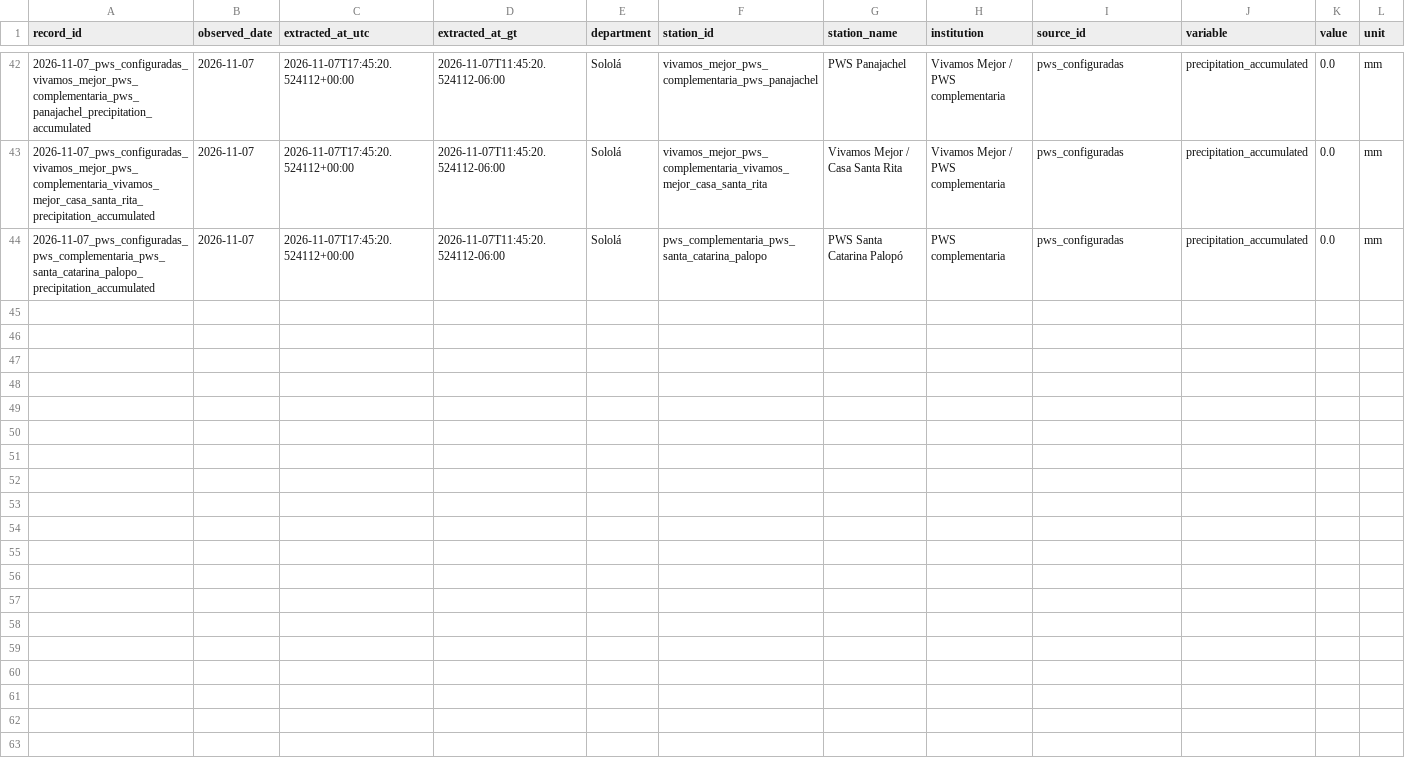
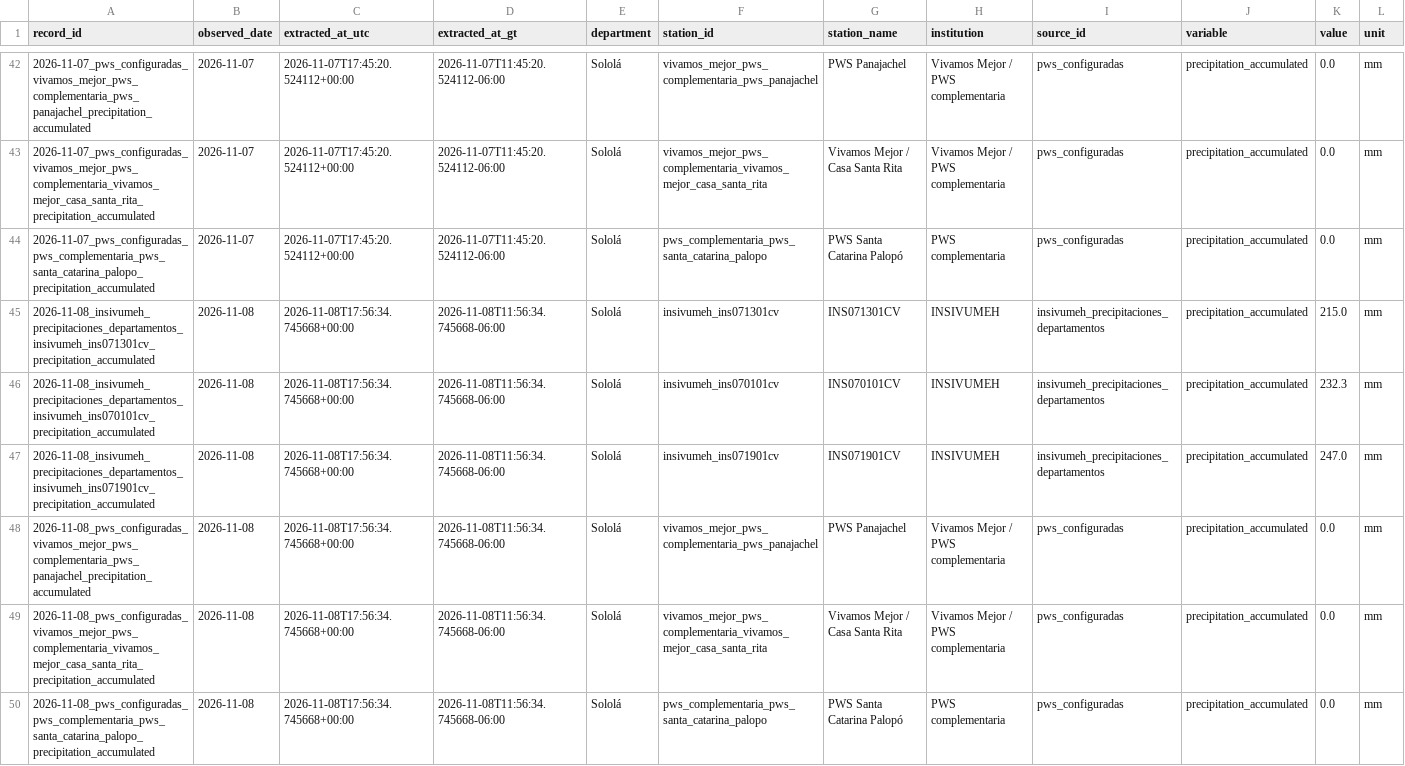
Before and after one commit to geograficaaala/MTA, a CSV file: docs/data/precipitaciones/historico/2026/2026-11.csv, drawn as a sheet; only a part is shown, gaps mark what is left out; rows hold the shown columns only; the diff names each change by its address in the sheet, - before the commit and + after, or states it on an @@ line.

```diff
--- a/docs/data/precipitaciones/historico/2026/2026-11.csv
+++ b/docs/data/precipitaciones/historico/2026/2026-11.csv
+row 45: 2026-11-08_insivumeh_precipitaciones_departamentos_insivumeh_ins071301cv_precipitation_accumulated | 2026-11-08 | 2026-11-08T17:56:34.745668+00:00 | 2026-11-08T11:56:34.745668-06:00 | Sololá | insivumeh_ins071301cv | INS071301CV | INSIVUMEH | insivumeh_precipitaciones_departamentos | precipitation_accumulated | 215.0 | mm
+row 46: 2026-11-08_insivumeh_precipitaciones_departamentos_insivumeh_ins070101cv_precipitation_accumulated | 2026-11-08 | 2026-11-08T17:56:34.745668+00:00 | 2026-11-08T11:56:34.745668-06:00 | Sololá | insivumeh_ins070101cv | INS070101CV | INSIVUMEH | insivumeh_precipitaciones_departamentos | precipitation_accumulated | 232.3 | mm
+row 47: 2026-11-08_insivumeh_precipitaciones_departamentos_insivumeh_ins071901cv_precipitation_accumulated | 2026-11-08 | 2026-11-08T17:56:34.745668+00:00 | 2026-11-08T11:56:34.745668-06:00 | Sololá | insivumeh_ins071901cv | INS071901CV | INSIVUMEH | insivumeh_precipitaciones_departamentos | precipitation_accumulated | 247.0 | mm
+row 48: 2026-11-08_pws_configuradas_vivamos_mejor_pws_complementaria_pws_panajachel_precipitation_accumulated | 2026-11-08 | 2026-11-08T17:56:34.745668+00:00 | 2026-11-08T11:56:34.745668-06:00 | Sololá | vivamos_mejor_pws_complementaria_pws_panajachel | PWS Panajachel | Vivamos Mejor / PWS complementaria | pws_configuradas | precipitation_accumulated | 0.0 | mm
+row 49: 2026-11-08_pws_configuradas_vivamos_mejor_pws_complementaria_vivamos_mejor_casa_santa_rita_precipitation_accumulated | 2026-11-08 | 2026-11-08T17:56:34.745668+00:00 | 2026-11-08T11:56:34.745668-06:00 | Sololá | vivamos_mejor_pws_complementaria_vivamos_mejor_casa_santa_rita | Vivamos Mejor / Casa Santa Rita | Vivamos Mejor / PWS complementaria | pws_configuradas | precipitation_accumulated | 0.0 | mm
+row 50: 2026-11-08_pws_configuradas_pws_complementaria_pws_santa_catarina_palopo_precipitation_accumulated | 2026-11-08 | 2026-11-08T17:56:34.745668+00:00 | 2026-11-08T11:56:34.745668-06:00 | Sololá | pws_complementaria_pws_santa_catarina_palopo | PWS Santa Catarina Palopó | PWS complementaria | pws_configuradas | precipitation_accumulated | 0.0 | mm
```
Also changed, not shown: docs/data/precipitaciones/estaciones_precipitacion.csv, 11 other files.
